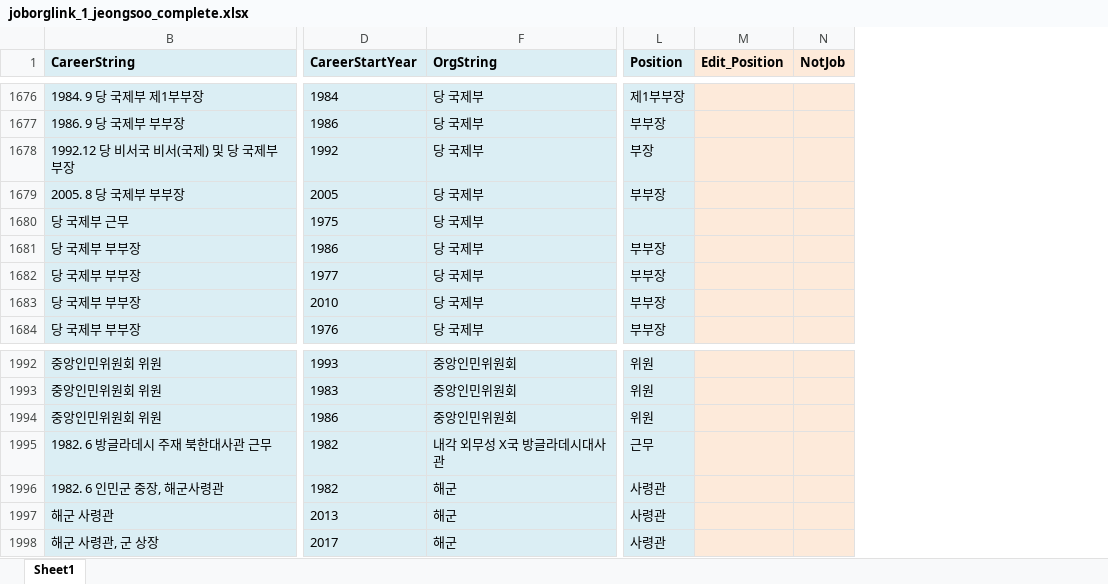
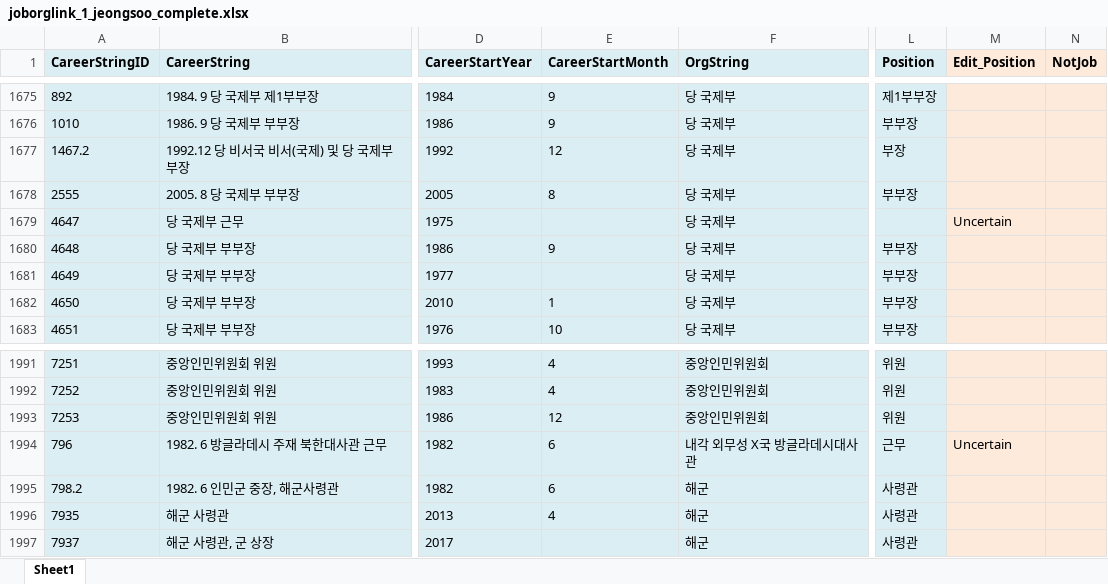
Before and after one commit to seouljake/nkelites, an Excel workbook: data/combined data/combined data - 1 cleaning/cleaning step 2 - career/2.5 position/joborglink_1_jeongsoo_complete.xlsx, sheet Sheet1, drawn as a sheet; only a part is shown, gaps mark what is left out; values as stored, in another font and other column widths than the file's, no borders; addresses are those after the commit; the diff covers the shown part only; the diff names each change by its address in the sheet, - before the commit and + after, or states it on an @@ line.

```diff
--- a/data/combined data/combined data - 1 cleaning/cleaning step 2 - career/2.5 position/joborglink_1_jeongsoo_complete.xlsx (sheet Sheet1)
+++ b/data/combined data/combined data - 1 cleaning/cleaning step 2 - career/2.5 position/joborglink_1_jeongsoo_complete.xlsx (sheet Sheet1)
@@ column A (CareerStringID) unhidden, rows 1675-1683: 892 | 1010 | 1467.2 | 2555 | 4647 | 4648 | 4649 | 4650 | 4651; rows 1991-1997: 7251 | 7252 | 7253 | 796 | 798.2 | 7935 | 7937 @@
@@ column E (CareerStartMonth) unhidden, rows 1675-1683: 9 | 9 | 12 | 8 |  | 9 |  | 1 | 10; rows 1991-1996: 4 | 4 | 12 | 6 | 6 | 4 @@
-M1679 (Edit_Position): (empty)
+M1679 (Edit_Position): Uncertain
-M1994 (Edit_Position): (empty)
+M1994 (Edit_Position): Uncertain
```
Also changed, not shown: 1 removed row and 23 edited cells elsewhere in this sheet, hidden cells, data/combined data/combined data - 1 cleaning/cleaning step 2 - career/2.6 career_reassembled/careers_1_jeongsu-2_Multiplestring_완료.xlsx, 4 other files.
